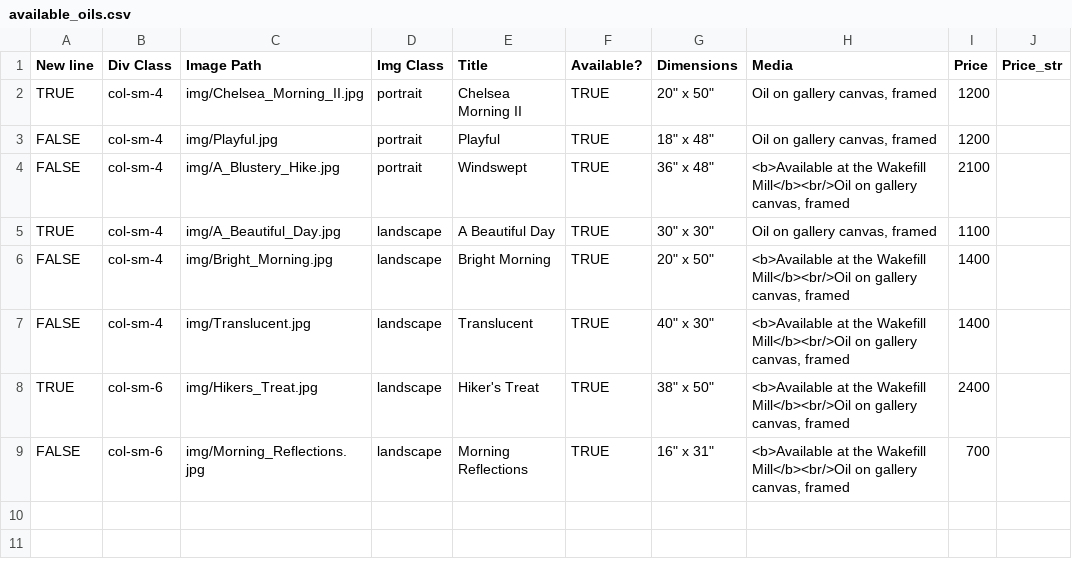
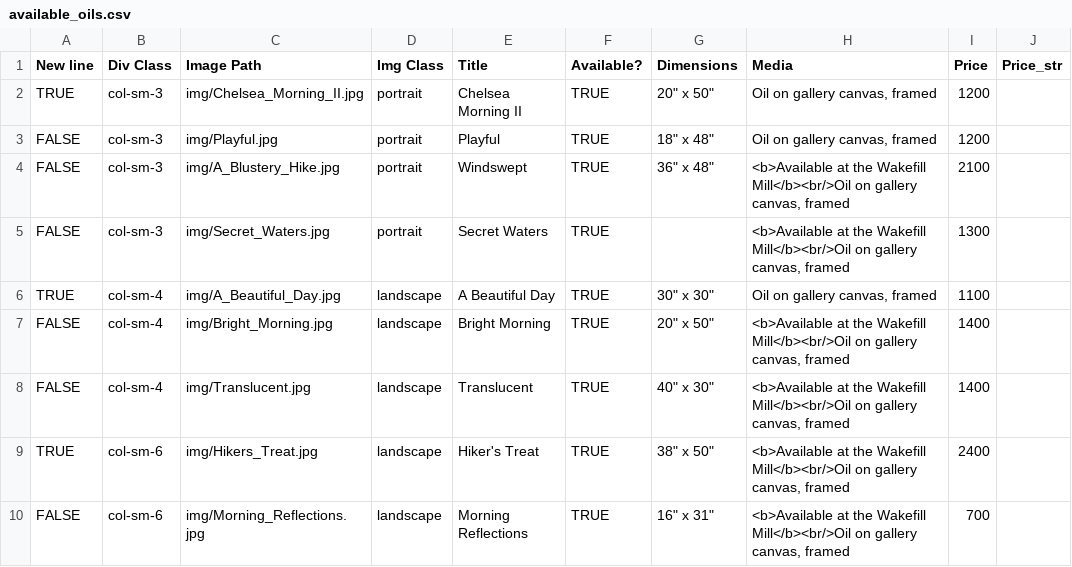
Before and after one commit to BYachnin/linayachninsite, a CSV file: paintings/available_oils.csv, drawn as a sheet.

```diff
--- a/paintings/available_oils.csv
+++ b/paintings/available_oils.csv
@@ -1,5 +1,6 @@
 New line,Div Class,Image Path,Img Class,Title,Available?,Dimensions,Media,Price,Price_str
-TRUE,col-sm-4,img/Chelsea_Morning_II.jpg,portrait,Chelsea Morning II,TRUE,"20"" x 50""","Oil on gallery canvas, framed",1200,
-FALSE,col-sm-4,img/Playful.jpg,portrait,Playful,TRUE,"18"" x 48""","Oil on gallery canvas, framed",1200,
-FALSE,col-sm-4,img/A_Blustery_Hike.jpg,portrait,Windswept,TRUE,"36"" x 48""","<b>Available at the Wakefill Mill</b><br/>Oil on gallery canvas, framed",2100,
+TRUE,col-sm-3,img/Chelsea_Morning_II.jpg,portrait,Chelsea Morning II,TRUE,"20"" x 50""","Oil on gallery canvas, framed",1200,
+FALSE,col-sm-3,img/Playful.jpg,portrait,Playful,TRUE,"18"" x 48""","Oil on gallery canvas, framed",1200,
+FALSE,col-sm-3,img/A_Blustery_Hike.jpg,portrait,Windswept,TRUE,"36"" x 48""","<b>Available at the Wakefill Mill</b><br/>Oil on gallery canvas, framed",2100,
+FALSE,col-sm-3,img/Secret_Waters.jpg,portrait,Secret Waters,TRUE,,"<b>Available at the Wakefill Mill</b><br/>Oil on gallery canvas, framed",1300,
 TRUE,col-sm-4,img/A_Beautiful_Day.jpg,landscape,A Beautiful Day,TRUE,"30"" x 30""","Oil on gallery canvas, framed",1100,
```
Also changed, not shown: paintings/available_watercolours.csv, paintings/florals_watercolours.csv, 5 other files.
